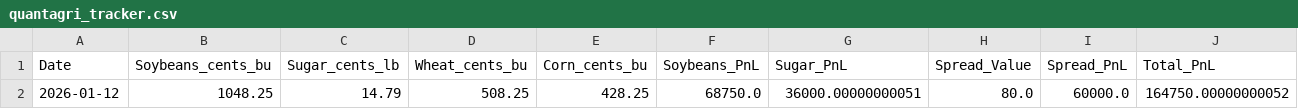
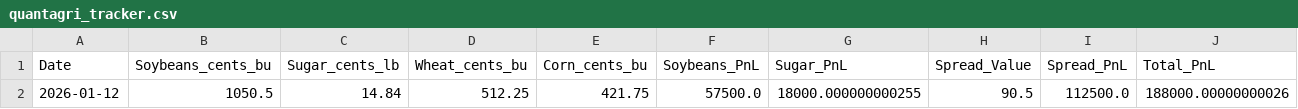
Before and after one commit to rmkenv/newsletter, a CSV file: QuantAgri/quantagri_tracker.csv, drawn as a sheet; removed rows and columns are numbered as before the commit, all else as after; the diff names each change by its address in the sheet, - before the commit and + after, or states it on an @@ line.

```diff
--- a/QuantAgri/quantagri_tracker.csv
+++ b/QuantAgri/quantagri_tracker.csv
-row 2: 2026-01-12 | 1048.25 | 14.79 | 508.25 | 428.25 | 68750.0 | 36000.00000000051 | 80.0 | 60000.0 | 164750.00000000052
+row 2: 2026-01-12 | 1050.5 | 14.84 | 512.25 | 421.75 | 57500.0 | 18000.000000000255 | 90.5 | 112500.0 | 188000.00000000026
```
